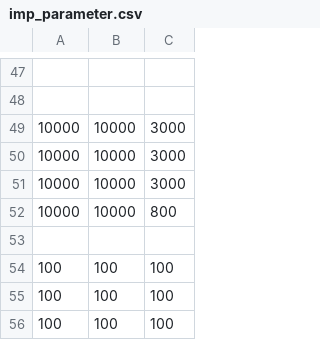
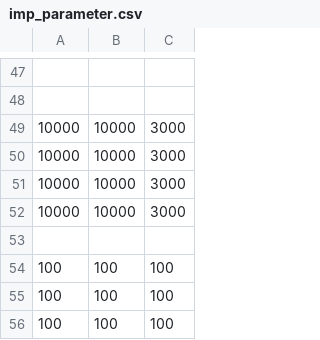
Before and after one commit to bishopAL/Multiprocessing-control-structure-based-on-LCM, a CSV file: include/imp_parameter.csv, drawn as a sheet; only a part is shown, gaps mark what is left out; the diff covers the shown part only.

Commit message:
fix ADM, target force in stance and parameter

```diff
--- a/include/imp_parameter.csv
+++ b/include/imp_parameter.csv
@@ -51,3 +51,3 @@
 10000, 10000, 3000,
-10000, 10000, 800,
+10000, 10000, 3000,
 
```
Also changed, not shown: 16 added rows and 16 removed rows elsewhere in this file, 6 other files.
